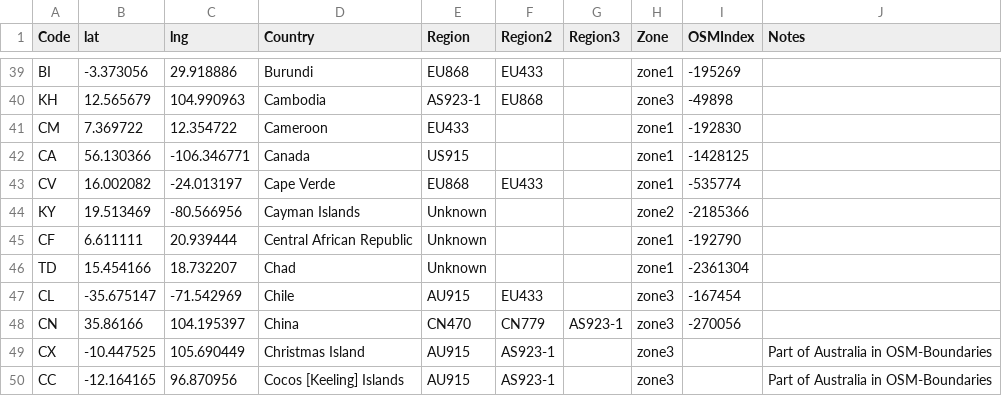
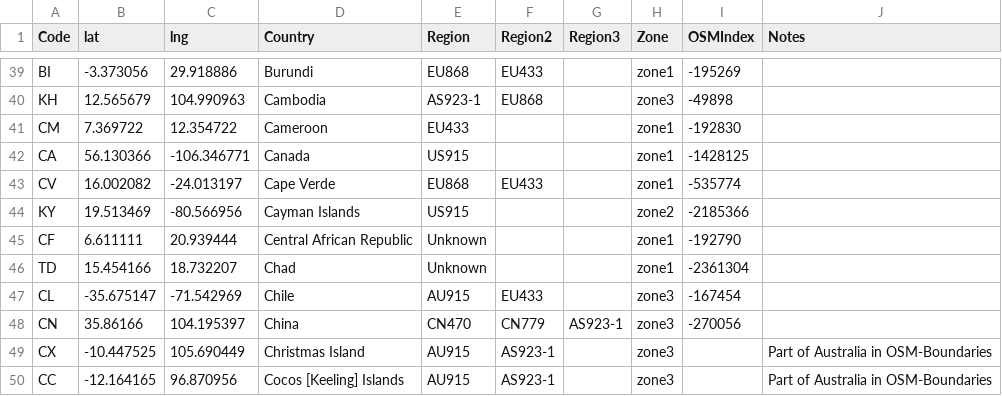
Before and after one commit to dewi-alliance/hplans, a CSV file: regions.csv, drawn as a sheet; only a part is shown, gaps mark what is left out.

Commit message:
-fixed #16 moved Cayman Islands from Unknown region to US915

```diff
--- a/regions.csv
+++ b/regions.csv
@@ -43,3 +43,3 @@ CA,56.130366,-106.346771,Canada,US915,,,zone1,-1428125,
 CV,16.002082,-24.013197,Cape Verde,EU868,EU433,,zone1,-535774,
-KY,19.513469,-80.566956,Cayman Islands,Unknown,,,zone2,-2185366,
+KY,19.513469,-80.566956,Cayman Islands,US915,,,zone2,-2185366,
 CF,6.611111,20.939444,Central African Republic,Unknown,,,zone1,-192790,
```
Also changed, not shown: 4 other files.
